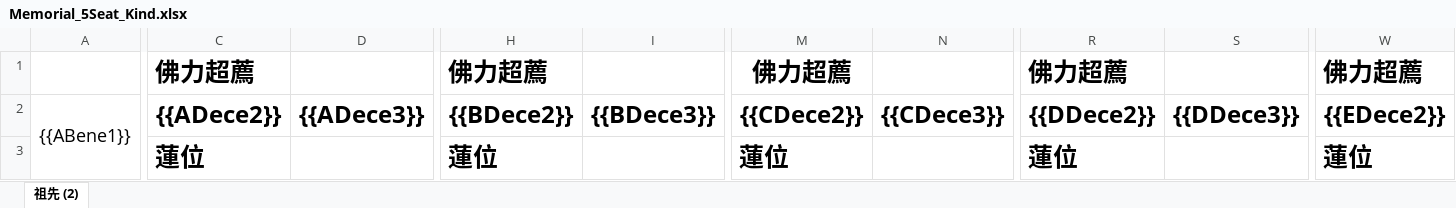
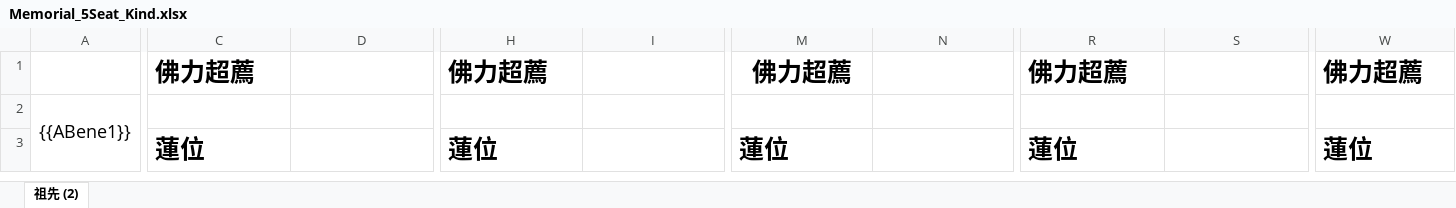
Before and after one commit to fei018/BMSHPMS, an Excel workbook: BMSHPMS/wwwroot/ExcelTemplate/Memorial_5Seat_Kind.xlsx, sheet 祖先 (2), drawn as a sheet; only a part is shown, gaps mark what is left out; values as stored, in another font and other column widths than the file's, no borders; the diff covers the shown part only; the diff names each change by its address in the sheet, - before the commit and + after, or states it on an @@ line.

```diff
--- a/BMSHPMS/wwwroot/ExcelTemplate/Memorial_5Seat_Kind.xlsx (sheet 祖先 (2))
+++ b/BMSHPMS/wwwroot/ExcelTemplate/Memorial_5Seat_Kind.xlsx (sheet 祖先 (2))
-C2: {{ADece2}}
+C2: (empty)
-D2: {{ADece3}}
+D2: (empty)
-H2: {{BDece2}}
+H2: (empty)
-I2: {{BDece3}}
+I2: (empty)
-M2: {{CDece2}}
+M2: (empty)
-N2: {{CDece3}}
+N2: (empty)
-R2: {{DDece2}}
+R2: (empty)
-S2: {{DDece3}}
+S2: (empty)
-W2: {{EDece2}}
+W2: (empty)
```
Also changed, not shown: 1 edited cell and merged cells elsewhere in this sheet, BMSHPMS/wwwroot/ExcelTemplate/Memorial_10Seat_Big_181x490.xlsx, BMSHPMS/wwwroot/ExcelTemplate/Memorial_10Seat_Small_140x420mm.xlsx, 26 other files.
